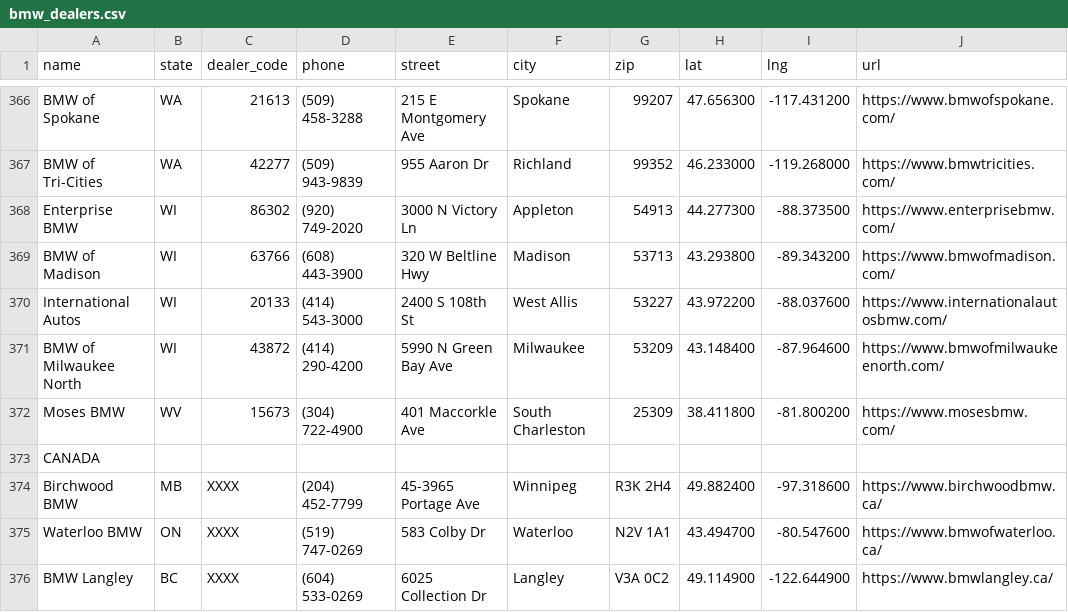
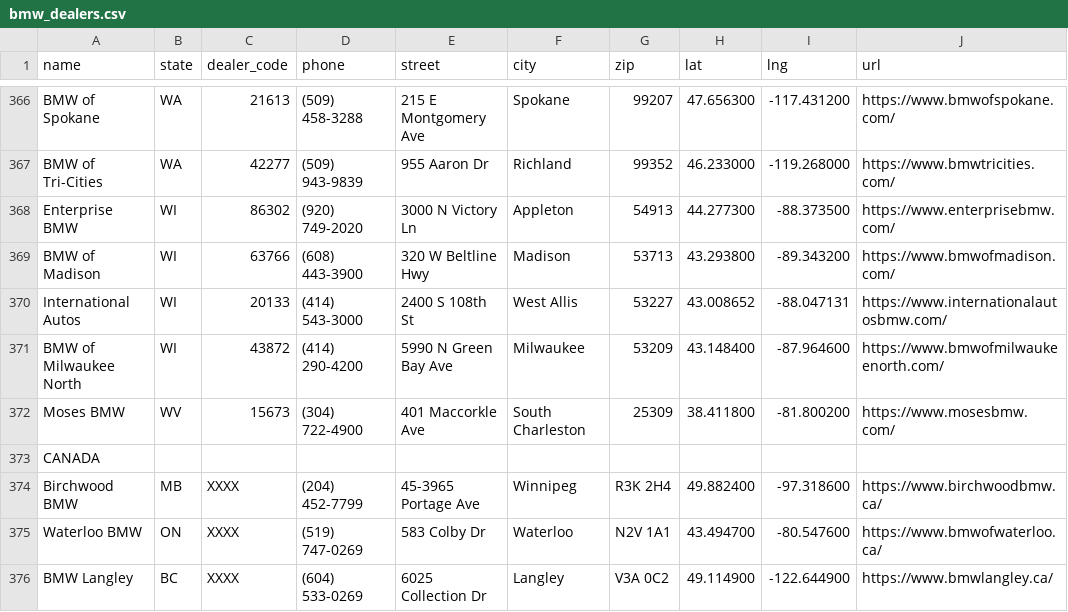
Before and after one commit to Sman19/DEALER-MAP, a CSV file: bmw_dealers.csv, drawn as a sheet; only a part is shown, gaps mark what is left out.

Commit message:
Update bmw_dealers.csv

```diff
--- a/bmw_dealers.csv
+++ b/bmw_dealers.csv
@@ -369,3 +369,3 @@ Enterprise BMW,WI,86302,(920) 749-2020,3000 N Victory Ln,Appleton,54913,44.27730
 BMW of Madison,WI,63766,(608) 443-3900,320 W Beltline Hwy,Madison,53713,43.293800,-89.343200,https://www.bmwofmadison.com/
-International Autos,WI,20133,(414) 543-3000,2400 S 108th St,West Allis,53227,43.972200,-88.037600,https://www.internationalautosbmw.com/
+International Autos,WI,20133,(414) 543-3000,2400 S 108th St,West Allis,53227,43.008652,-88.047131,https://www.internationalautosbmw.com/
 BMW of Milwaukee North,WI,43872,(414) 290-4200,5990 N Green Bay Ave,Milwaukee,53209,43.148400,-87.964600,https://www.bmwofmilwaukeenorth.com/
```
